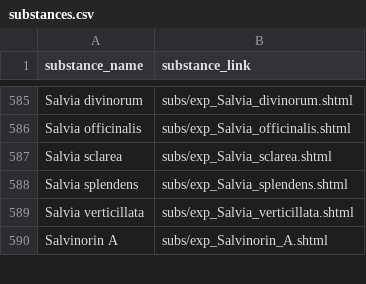
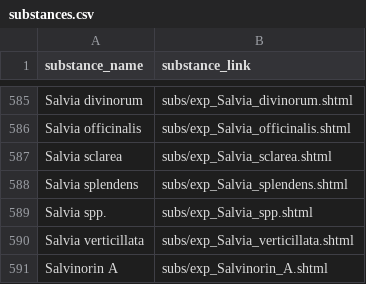
Before and after one commit to EthanIrby8/DrugFX, a CSV file: Orreen/data/substances.csv, drawn as a sheet; only a part is shown, gaps mark what is left out.

```diff
--- a/Orreen/data/substances.csv
+++ b/Orreen/data/substances.csv
@@ -588,2 +588,3 @@ Salvia sclarea,subs/exp_Salvia_sclarea.shtml
 Salvia splendens,subs/exp_Salvia_splendens.shtml
+Salvia spp.,subs/exp_Salvia_spp.shtml
 Salvia verticillata,subs/exp_Salvia_verticillata.shtml
```
Also changed, not shown: 1 other file.
